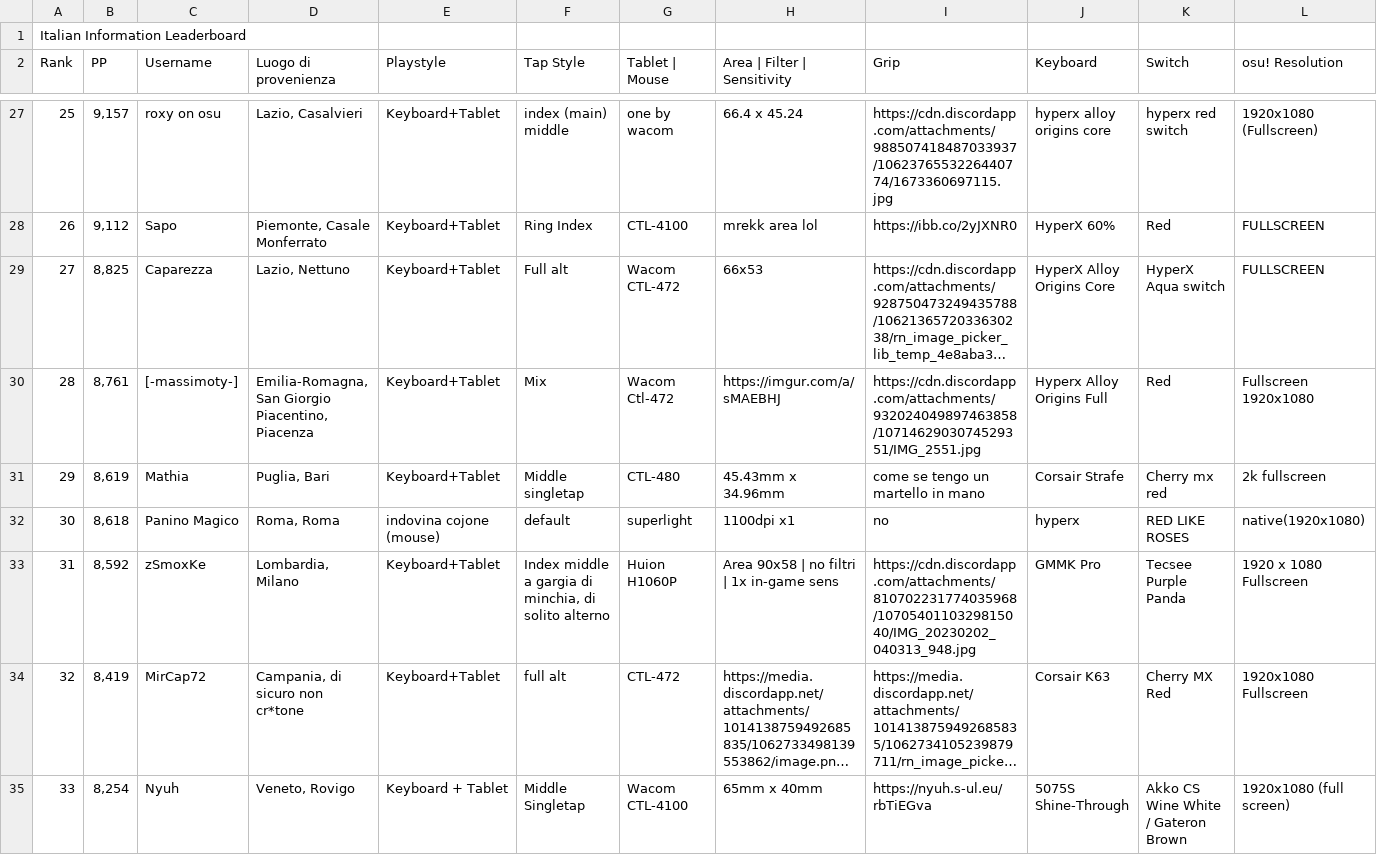
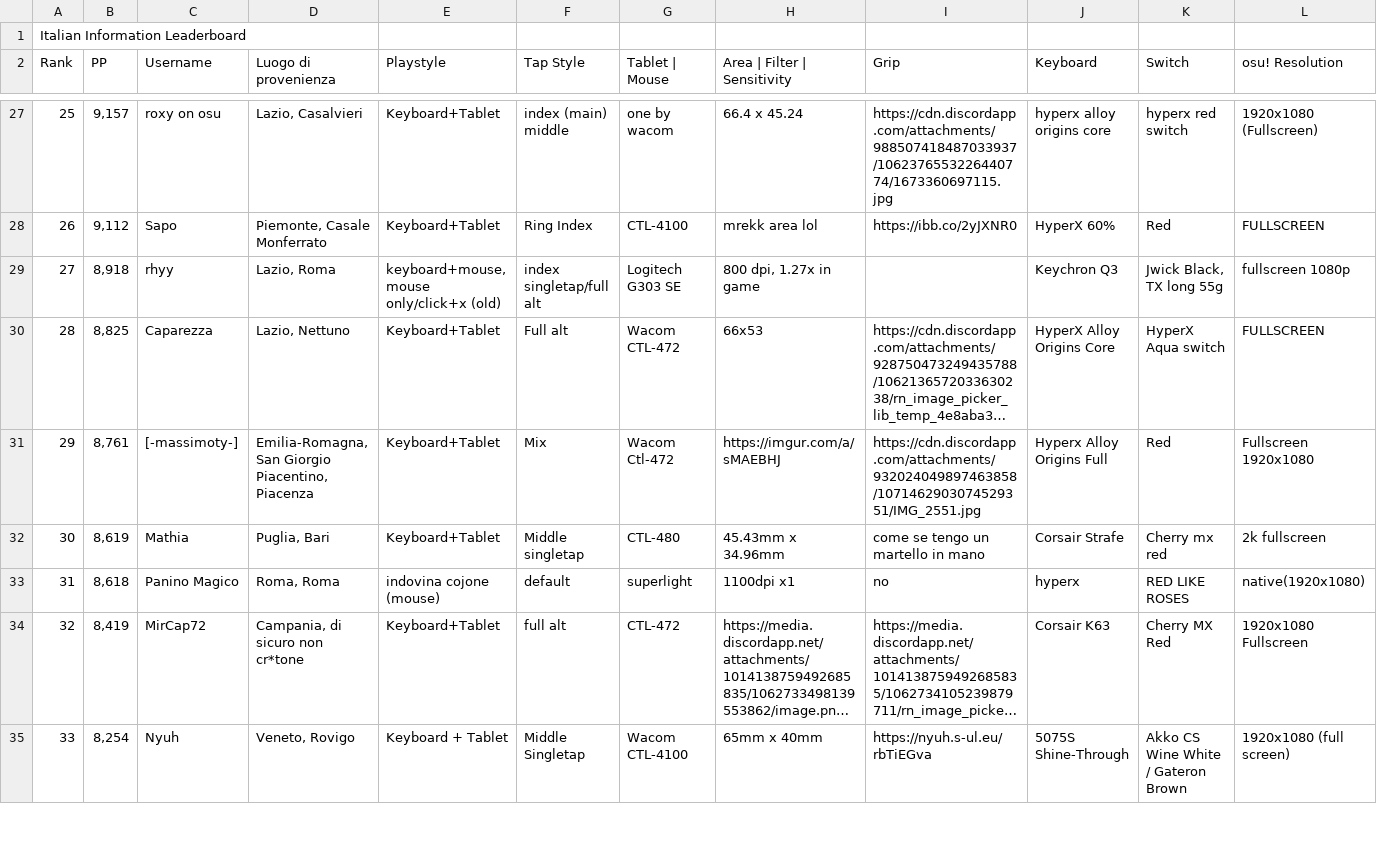
Before and after one commit to Sclafus/italian-top-players-gear, a TSV file: data.tsv, drawn as a sheet; only a part is shown, gaps mark what is left out; long unchanged cells end in …; removed rows and columns are numbered as before the commit, all else as after; rows hold the shown columns only; the diff covers the shown part only; the diff names each change by its address in the sheet, - before the commit and + after, or states it on an @@ line.

```diff
--- a/data.tsv
+++ b/data.tsv
+row 29: 27 | 8,918 | rhyy | Lazio, Roma | keyboard+mouse, mouse only/click+x (old) | index singletap/full alt | Logitech G303 SE | 800 dpi, 1.27x in game |  | Keychron Q3 | Jwick Black, TX long 55g | fullscreen 1080p
-A30 (Rank): 27
+A30 (Rank): 28
-A31 (Rank): 28
+A31 (Rank): 29
-A32 (Rank): 29
+A32 (Rank): 30
-A33 (Rank): 30
+A33 (Rank): 31
-row 33: 31 | 8,592 | zSmoxKe | Lombardia, Milano | Keyboard+Tablet | Index middle a gargia di minchia, di solito alterno | Huion H1060P | Area 90x58 | no filtri | 1x in-game sens | https://cdn.discordapp.com/attachments/810702231774035968/1070540110329815040/IMG_20230202_040313_948.jpg | GMMK Pro | Tecsee Purple Panda | 1920 x 1080 Fullscreen
```
Also changed, not shown: 1 added row, 1 removed row and 18 edited cells elsewhere in this file, 1 other file.
